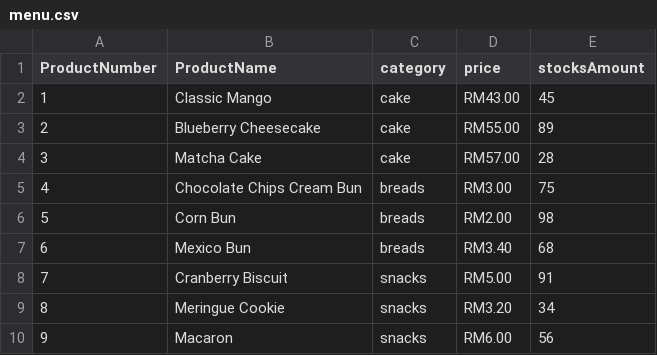
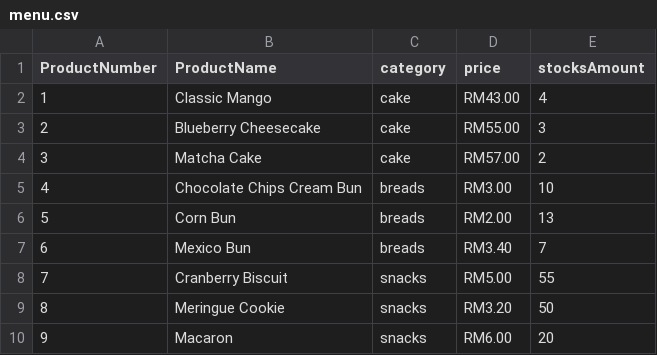
Before and after one commit to str-JSChang/Bakery_Management_System, a CSV file: menu.csv, drawn as a sheet.

Commit message:
Update menu.csv product quantity

```diff
--- a/menu.csv
+++ b/menu.csv
@@ -1,10 +1,10 @@
 ProductNumber,ProductName,category,price,stocksAmount
-1, Classic Mango ,cake,RM43.00,45
-2, Blueberry Cheesecake ,cake,RM55.00,89
-3, Matcha Cake ,cake,RM57.00,28
-4, Chocolate Chips Cream Bun ,breads,RM3.00,75
-5, Corn Bun ,breads,RM2.00,98
-6, Mexico Bun ,breads,RM3.40,68
-7, Cranberry Biscuit ,snacks,RM5.00,91
-8, Meringue Cookie ,snacks,RM3.20,34
-9, Macaron ,snacks,RM6.00,56
+1, Classic Mango ,cake,RM43.00,4
+2, Blueberry Cheesecake ,cake,RM55.00,3
+3, Matcha Cake ,cake,RM57.00,2
+4, Chocolate Chips Cream Bun ,breads,RM3.00,10
+5, Corn Bun ,breads,RM2.00,13
+6, Mexico Bun ,breads,RM3.40,7
+7, Cranberry Biscuit ,snacks,RM5.00,55
+8, Meringue Cookie ,snacks,RM3.20,50
+9, Macaron ,snacks,RM6.00,20
```
